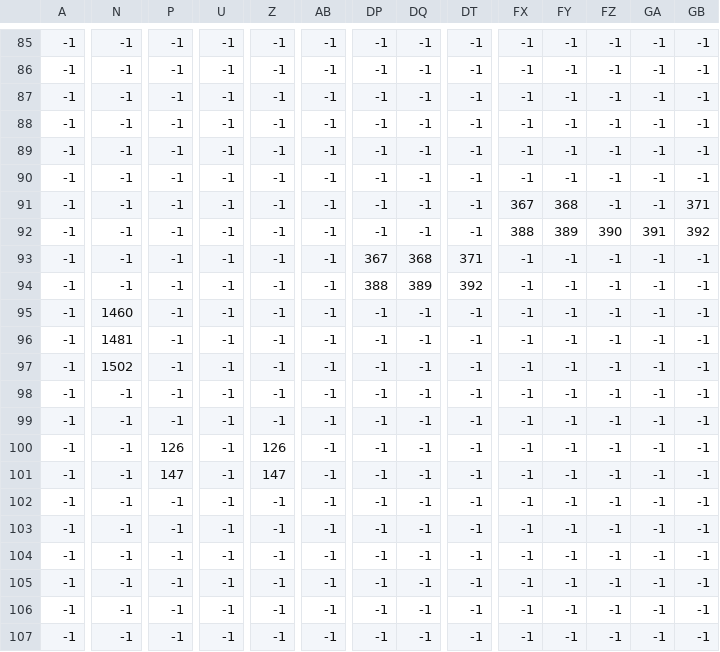
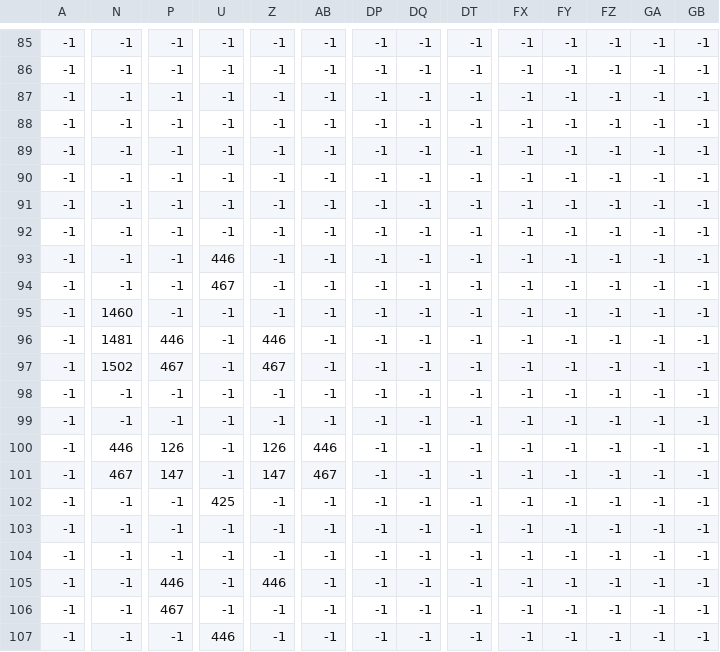
Before and after one commit to xsnakee/OOP_CP, a CSV file: Game_alpha/maps/level0/map_out.csv, drawn as a sheet; only a part is shown, gaps mark what is left out; the diff covers the shown part only; the diff names each change by its address in the sheet, - before the commit and + after, or states it on an @@ line.

```diff
--- a/Game_alpha/maps/level0/map_out.csv
+++ b/Game_alpha/maps/level0/map_out.csv
-FX91: 367
+FX91: -1
-FY91: 368
+FY91: -1
-GB91: 371
+GB91: -1
-FX92: 388
+FX92: -1
-FY92: 389
+FY92: -1
-FZ92: 390
+FZ92: -1
-GA92: 391
+GA92: -1
-GB92: 392
+GB92: -1
-U93: -1
+U93: 446
-DP93: 367
+DP93: -1
-DQ93: 368
+DQ93: -1
-DT93: 371
+DT93: -1
-U94: -1
+U94: 467
-DP94: 388
+DP94: -1
-DQ94: 389
+DQ94: -1
-DT94: 392
+DT94: -1
-P96: -1
+P96: 446
-Z96: -1
+Z96: 446
-P97: -1
+P97: 467
-Z97: -1
+Z97: 467
-N100: -1
+N100: 446
-AB100: -1
+AB100: 446
-N101: -1
+N101: 467
-AB101: -1
+AB101: 467
-U102: -1
+U102: 425
-P105: -1
+P105: 446
-Z105: -1
+Z105: 446
-P106: -1
+P106: 467
-U107: -1
+U107: 446
```
Also changed, not shown: 117 edited cells elsewhere in this file, Game_alpha/maps/level0/map_bg.csv, Game_alpha/maps/level0/obj.csv, 27 other files.
